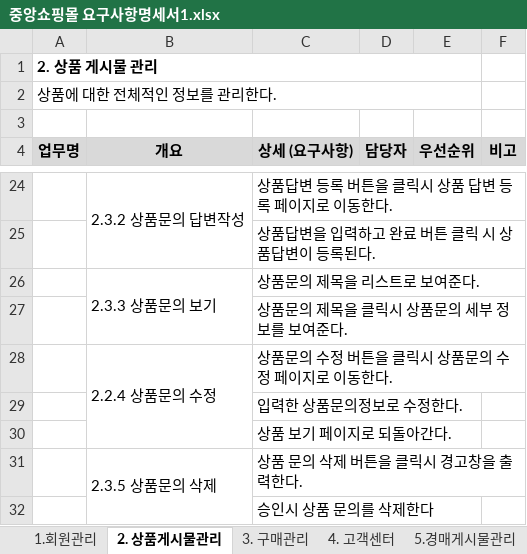
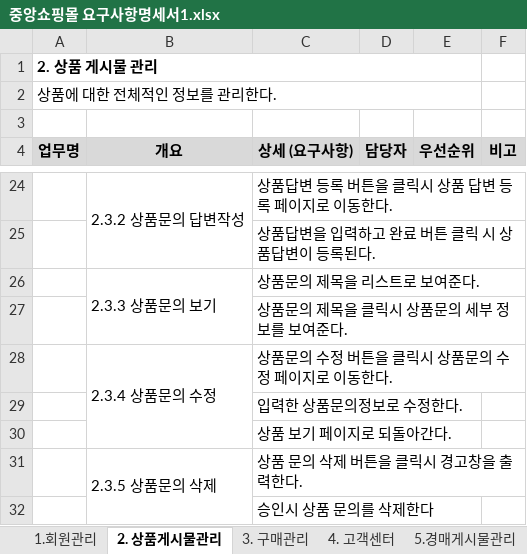
Before and after one commit to genierose/Choongang, an Excel workbook: 중앙쇼핑몰 요구사항명세서1.xlsx, sheet 2. 상품게시물관리, drawn as a sheet; only a part is shown, gaps mark what is left out; values as stored, in another font and other column widths than the file's, no borders; the diff names each change by its address in the sheet, - before the commit and + after, or states it on an @@ line.

Commit message:
Add files via upload

```diff
--- a/중앙쇼핑몰 요구사항명세서1.xlsx (sheet 2. 상품게시물관리)
+++ b/중앙쇼핑몰 요구사항명세서1.xlsx (sheet 2. 상품게시물관리)
-B28 (개요): 2.2.4 상품문의 수정
+B28 (개요): 2.3.4 상품문의 수정
```
